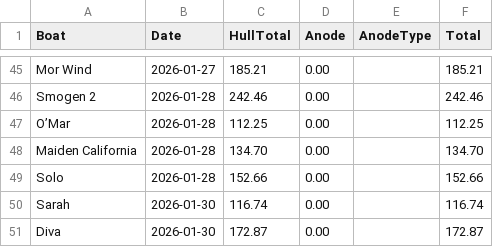
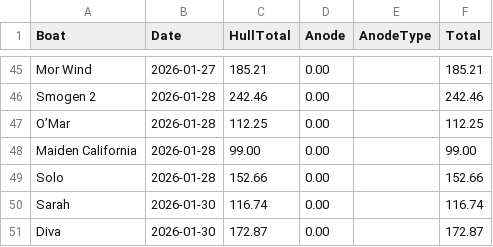
Before and after one commit to standardhuman/clawd, a CSV file: billing/january_2026_billing.csv, drawn as a sheet; only a part is shown, gaps mark what is left out; the diff covers the shown part only.

```diff
--- a/billing/january_2026_billing.csv
+++ b/billing/january_2026_billing.csv
@@ -47,3 +47,3 @@ Smogen 2,2026-01-28,242.46,0.00,,242.46
 O’Mar,2026-01-28,112.25,0.00,,112.25
-Maiden California,2026-01-28,134.70,0.00,,134.70
+Maiden California,2026-01-28,99.00,0.00,,99.00
 Solo,2026-01-28,152.66,0.00,,152.66
```
Also changed, not shown: 3 added rows, 3 removed rows and 6 edited cells elsewhere in this file, 10 other files.
